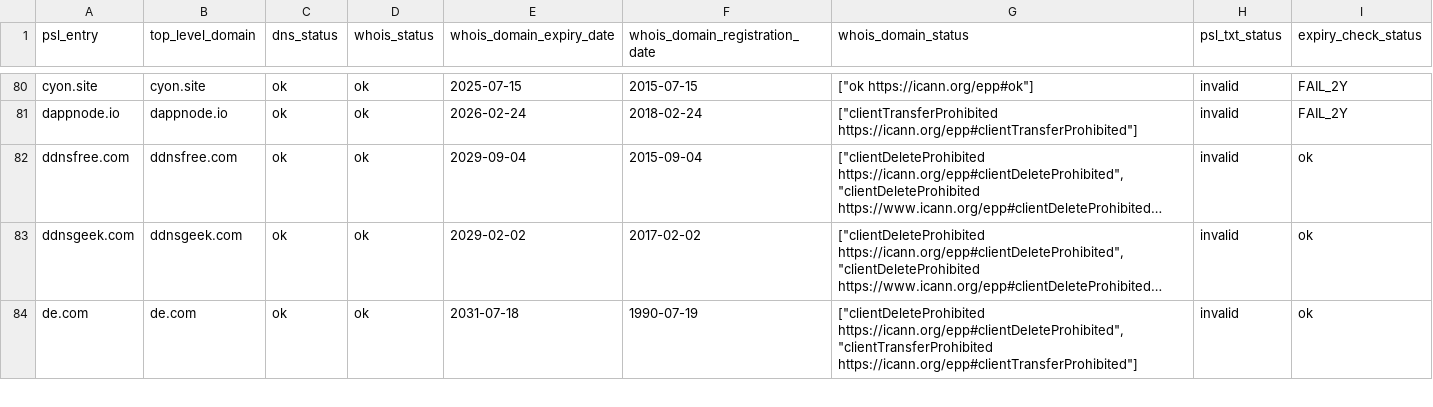
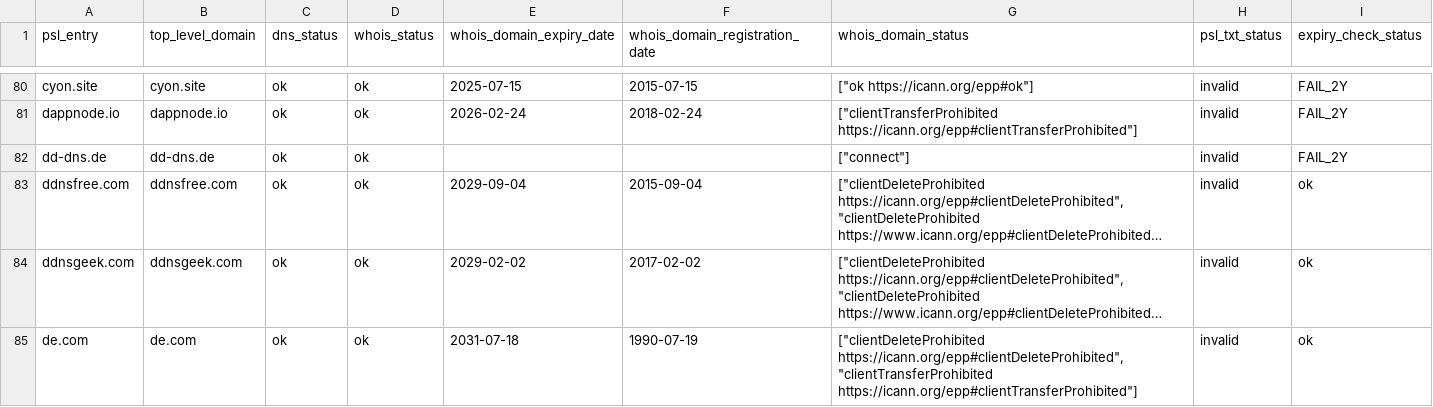
Before and after one commit to groundcat/PSL-private-domains-checker, a CSV file: data/missing_psl_txt.csv, drawn as a sheet; only a part is shown, gaps mark what is left out; long unchanged cells end in …; the diff covers the shown part only; the diff names each change by its address in the sheet, - before the commit and + after, or states it on an @@ line.

```diff
--- a/data/missing_psl_txt.csv
+++ b/data/missing_psl_txt.csv
+row 82: dd-dns.de | dd-dns.de | ok | ok |  |  | ["connect"] | invalid | FAIL_2Y
```
Also changed, not shown: 4 added rows, 5 removed rows and 11 edited cells elsewhere in this file, data/all.csv, data/expiry_less_than_2yrs.csv, 2 other files.
